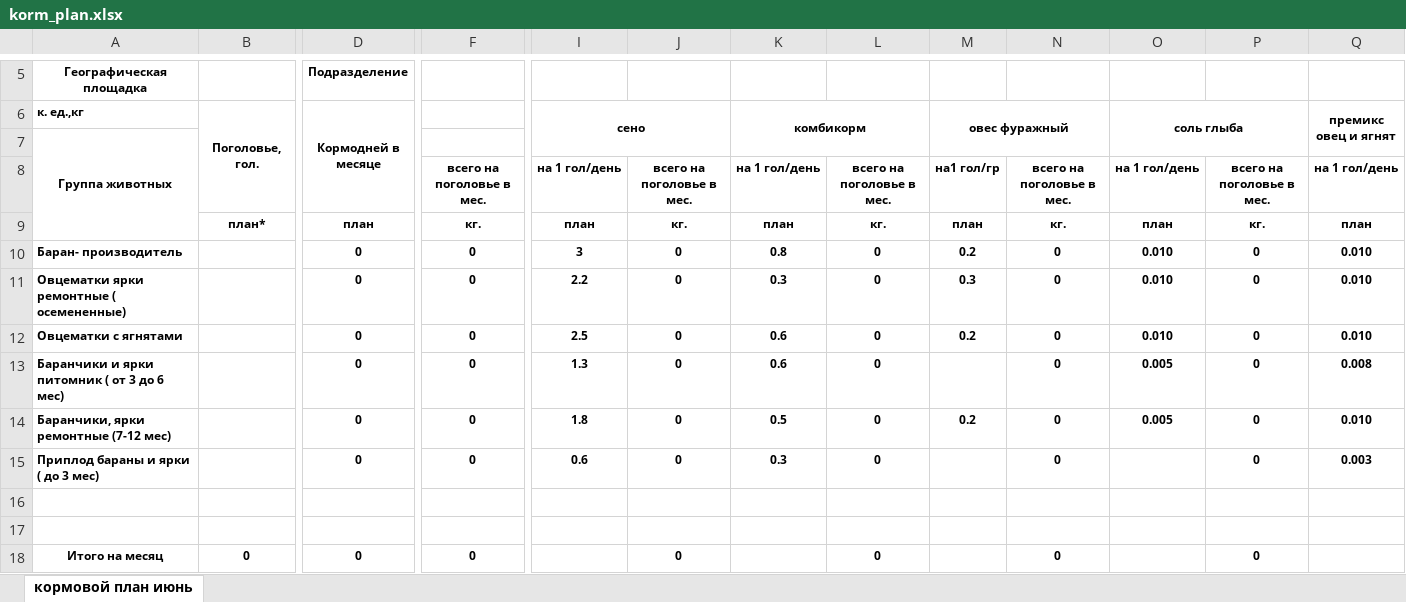
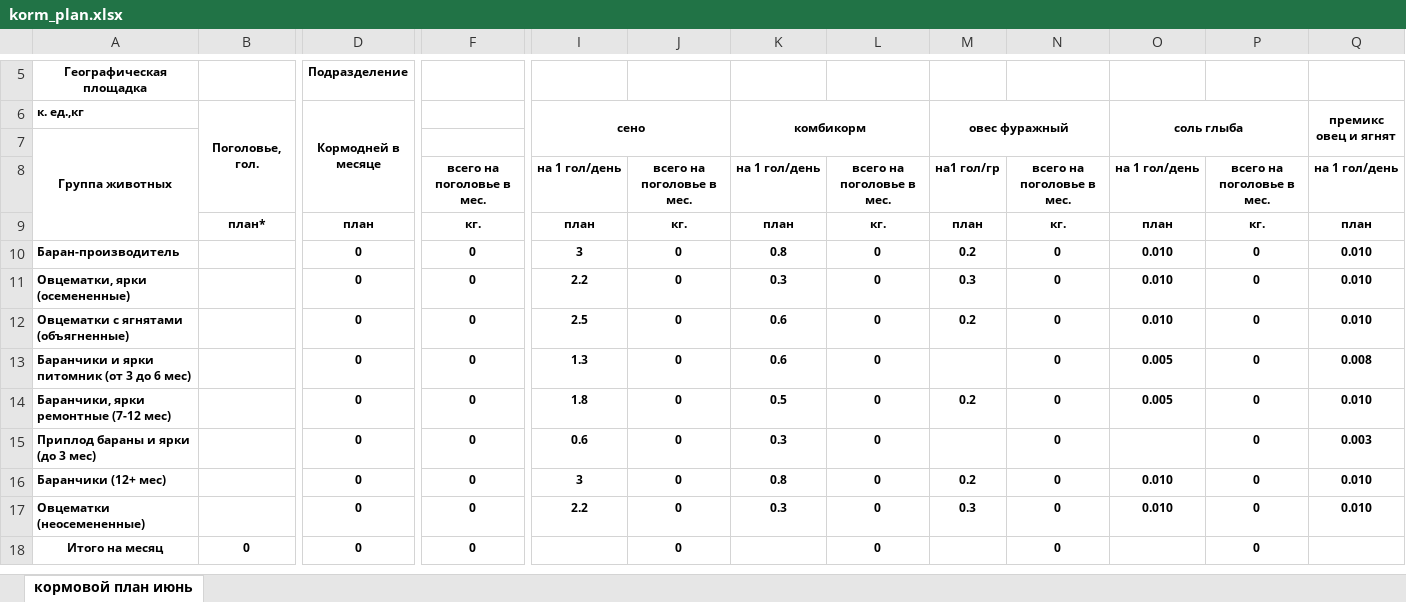
Before and after one commit to ZloyBaklan/begunici, an Excel workbook: begunici/app_types/animals/excel_templates/korm_plan.xlsx, sheet кормовой план июнь, drawn as a sheet; only a part is shown, gaps mark what is left out; values as stored, in another font and other column widths than the file's, no borders; rows hold the shown columns only; the diff names each change by its address in the sheet, - before the commit and + after, or states it on an @@ line.

```diff
--- a/begunici/app_types/animals/excel_templates/korm_plan.xlsx (sheet кормовой план июнь)
+++ b/begunici/app_types/animals/excel_templates/korm_plan.xlsx (sheet кормовой план июнь)
-A10 (к. ед.,кг): Баран- производитель
+A10 (к. ед.,кг): Баран-производитель
-A11 (к. ед.,кг): Овцематки ярки ремонтные ( осемененные)
+A11 (к. ед.,кг): Овцематки, ярки (осемененные)
-A12 (к. ед.,кг): Овцематки с ягнятами
+A12 (к. ед.,кг): Овцематки с ягнятами (объягненные)
-A13 (к. ед.,кг): Баранчики и ярки питомник ( от 3 до 6 мес)
+A13 (к. ед.,кг): Баранчики и ярки питомник (от 3 до 6 мес)
-A15 (к. ед.,кг): Приплод бараны и ярки ( до 3 мес)
+A15 (к. ед.,кг): Приплод бараны и ярки (до 3 мес)
-row 16: (empty)
+row 16: Баранчики (12+ мес) |  | 0 | 0 | 3 | 0 | 0.8 | 0 | 0.2 | 0 | 0.010 | 0 | 0.010
-row 17: (empty)
+row 17: Овцематки (неосемененные) |  | 0 | 0 | 2.2 | 0 | 0.3 | 0 | 0.3 | 0 | 0.010 | 0 | 0.010
```
Also changed, not shown: begunici/app_types/animals/excel_templates/Akt_na_perevod_zhivotnykh.xlsx, begunici/app_types/animals/excel_templates/archive_acts/padej.xlsx, 55 other files.
